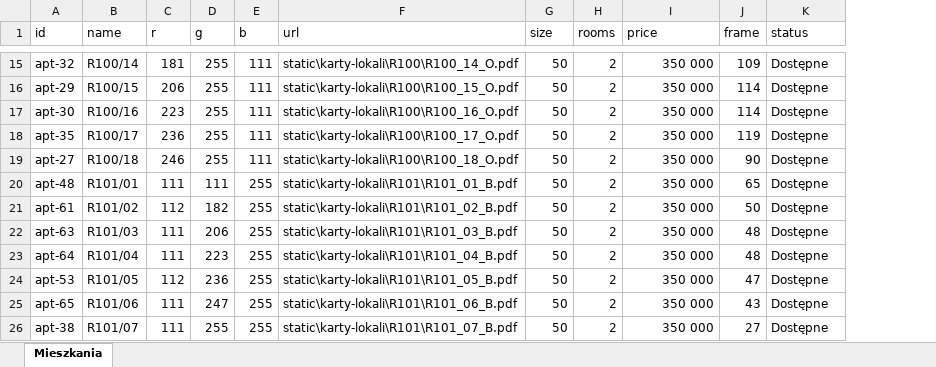
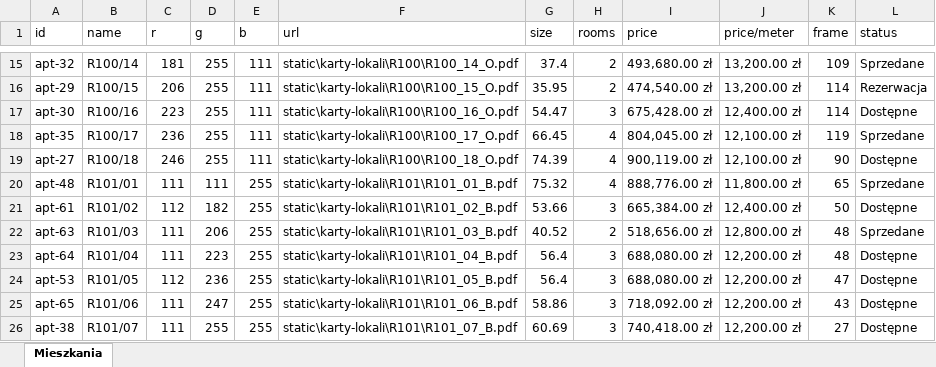
Before and after one commit to Mattias36/Virtual-walk-iframe, an Excel workbook: mieszkania.xlsx, sheet Mieszkania, drawn as a sheet; only a part is shown, gaps mark what is left out; values as stored, in another font and other column widths than the file's, no cell formats; conditional formats not drawn; addresses are those after the commit; the diff covers the shown part only; the diff names each change by its address in the sheet, - before the commit and + after, or states it on an @@ line.

```diff
--- a/mieszkania.xlsx (sheet Mieszkania)
+++ b/mieszkania.xlsx (sheet Mieszkania)
+column J (price/meter), rows 15-26: 13,200.00 zł | 13,200.00 zł | 12,400.00 zł | 12,100.00 zł | 12,100.00 zł | 11,800.00 zł | 12,400.00 zł | 12,800.00 zł | 12,200.00 zł | 12,200.00 zł | 12,200.00 zł | 12,200.00 zł
-G15 (size): 50
+G15 (size): 37.4
-I15 (price): 350 000
+I15 (price): 493,680.00 zł
-L15 (status): Dostępne
+L15 (status): Sprzedane
-G16 (size): 50
+G16 (size): 35.95
-I16 (price): 350 000
+I16 (price): 474,540.00 zł
-L16 (status): Dostępne
+L16 (status): Rezerwacja
-G17 (size): 50
+G17 (size): 54.47
-H17 (rooms): 2
+H17 (rooms): 3
-I17 (price): 350 000
+I17 (price): 675,428.00 zł
-G18 (size): 50
+G18 (size): 66.45
-H18:H20 (rooms): 2
+H18:H20 (rooms): 4
-I18 (price): 350 000
+I18 (price): 804,045.00 zł
-L18 (status): Dostępne
+L18 (status): Sprzedane
-G19 (size): 50
+G19 (size): 74.39
-I19 (price): 350 000
+I19 (price): 900,119.00 zł
-G20 (size): 50
+G20 (size): 75.32
-I20 (price): 350 000
+I20 (price): 888,776.00 zł
-L20 (status): Dostępne
+L20 (status): Sprzedane
-G21 (size): 50
+G21 (size): 53.66
-H21 (rooms): 2
+H21 (rooms): 3
-I21 (price): 350 000
+I21 (price): 665,384.00 zł
-G22 (size): 50
+G22 (size): 40.52
-I22 (price): 350 000
+I22 (price): 518,656.00 zł
-L22 (status): Dostępne
+L22 (status): Sprzedane
-G23:G24 (size): 50
+G23:G24 (size): 56.4
-H23:H26 (rooms): 2
+H23:H26 (rooms): 3
-I23:I24 (price): 350 000
+I23:I24 (price): 688,080.00 zł
-G25 (size): 50
+G25 (size): 58.86
-I25 (price): 350 000
+I25 (price): 718,092.00 zł
-G26 (size): 50
+G26 (size): 60.69
-I26 (price): 350 000
+I26 (price): 740,418.00 zł
```
Also changed, not shown: 166 edited cells elsewhere in this sheet, cell formats, 1 other file.
